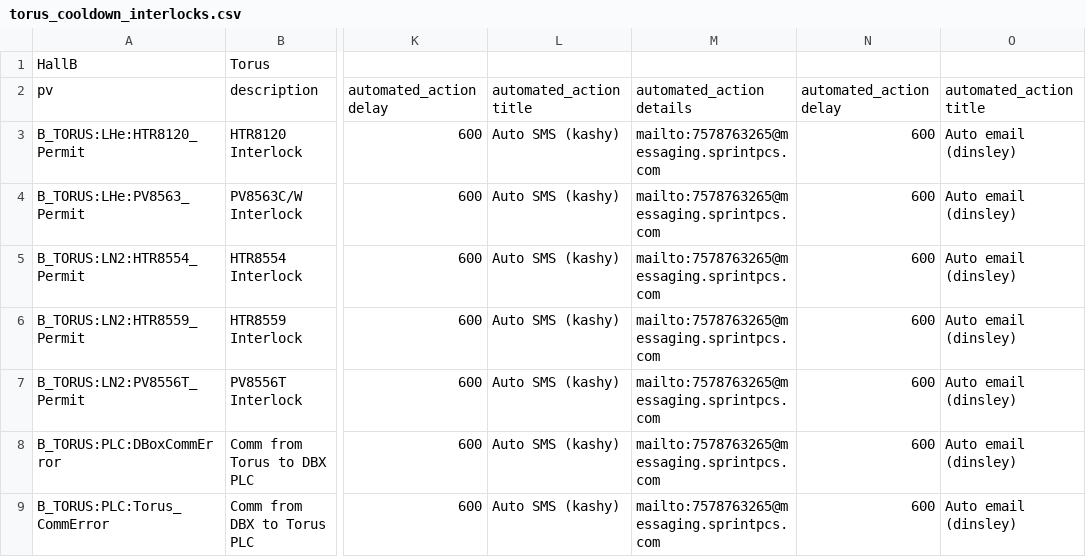
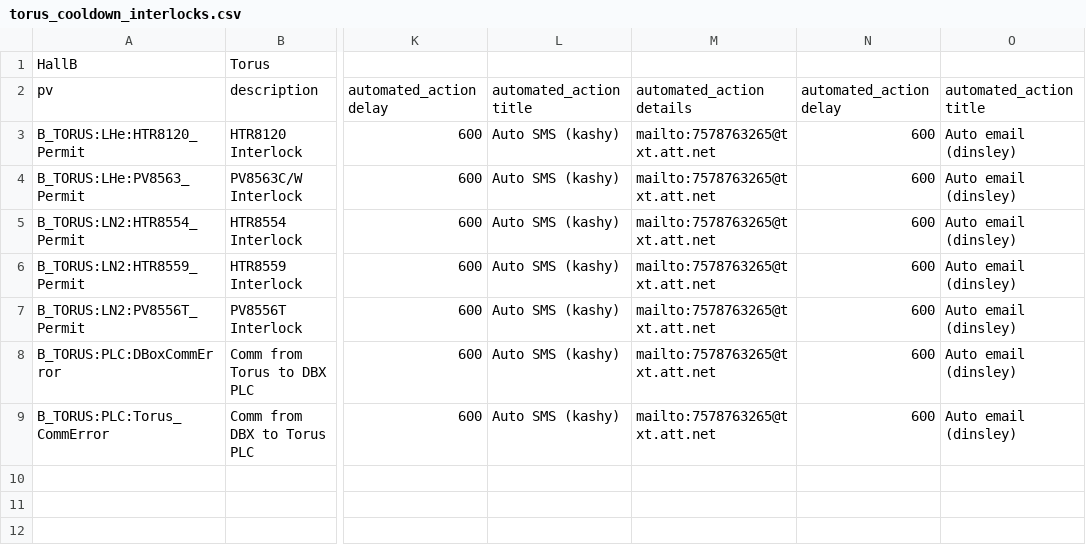
Before and after one commit to JeffersonLab/clas12-epics, a CSV file: apps/plcApp/Db/torus_cooldown_interlocks.csv, drawn as a sheet; only a part is shown, gaps mark what is left out; the diff names each change by its address in the sheet, - before the commit and + after, or states it on an @@ line.

Commit message:
solenoid/torus alarms: fixed kashy txt address

```diff
--- a/apps/plcApp/Db/torus_cooldown_interlocks.csv
+++ b/apps/plcApp/Db/torus_cooldown_interlocks.csv
-M3:M9: mailto:7578763265@messaging.sprintpcs.com
+M3:M9: mailto:7578763265@txt.att.net
```
Also changed, not shown: 1 other file.
